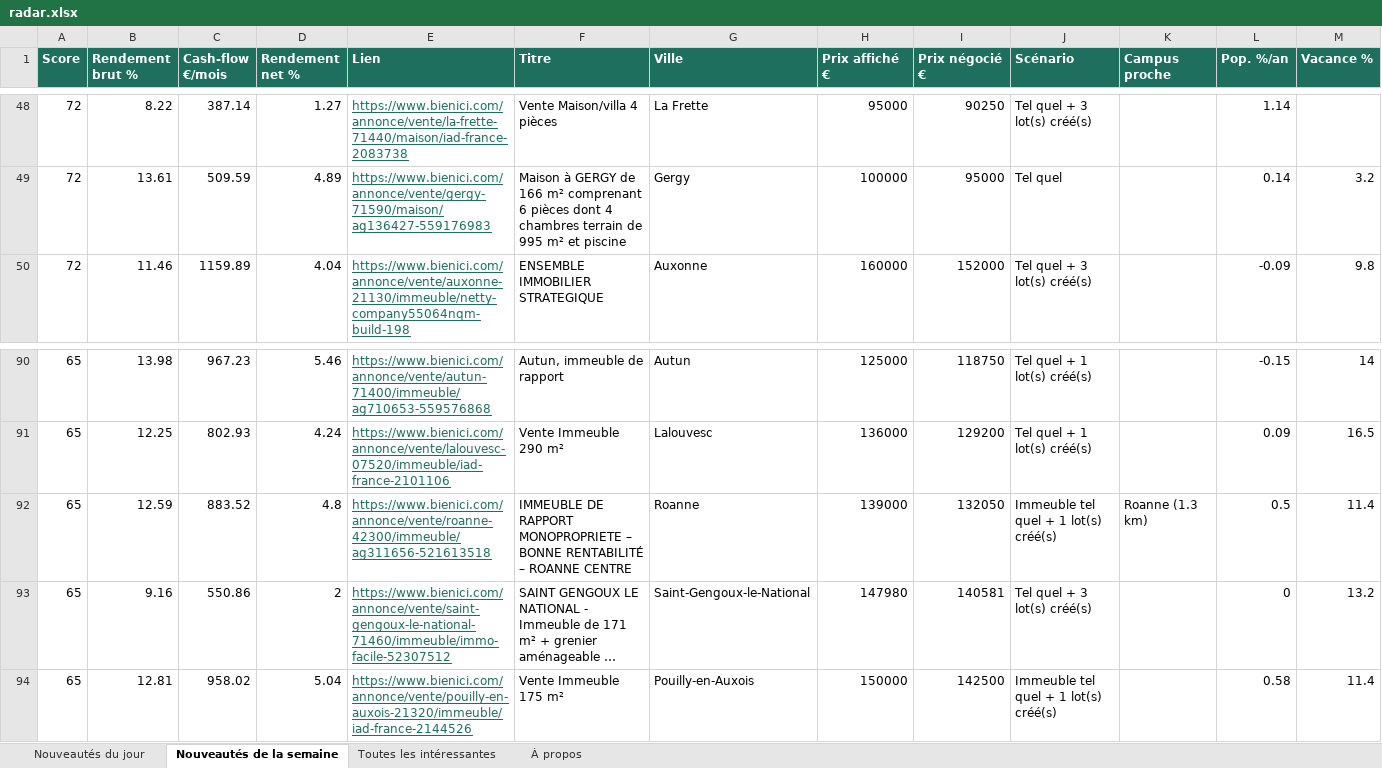
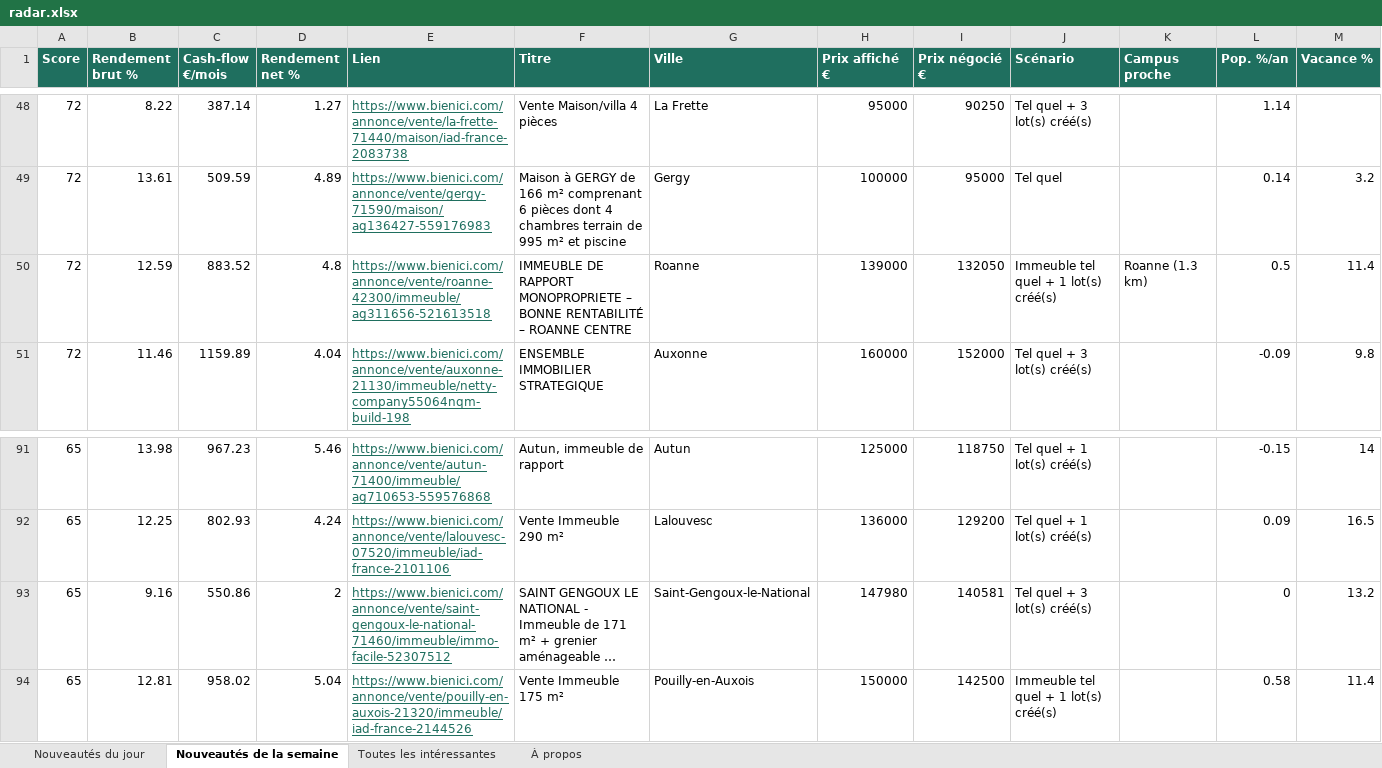
Before and after one commit to Hendrix74/immo-radar-data, an Excel workbook: radar.xlsx, sheet Nouveautés de la semaine, drawn as a sheet; only a part is shown, gaps mark what is left out; long unchanged cells end in …; values as stored, in another font and other column widths than the file's, no borders; removed rows and columns are numbered as before the commit, all else as after; rows hold the shown columns only; the diff names each change by its address in the sheet, - before the commit and + after, or states it on an @@ line.

```diff
--- a/radar.xlsx (sheet Nouveautés de la semaine)
+++ b/radar.xlsx (sheet Nouveautés de la semaine)
+row 50: 72 | 12.59 | 883.52 | 4.8 | https://www.bienici.com/annonce/vente/roanne-42300/immeuble/ag311656-521613518 | IMMEUBLE DE RAPPORT MONOPROPRIETE – BONNE RENTABILITÉ – ROANNE CENTRE | Roanne | 139000 | 132050 | Immeuble tel quel + 1 lot(s) créé(s) | Roanne (1.3 km) | 0.5 | 11.4
-row 92: 65 | 12.59 | 883.52 | 4.8 | https://www.bienici.com/annonce/vente/roanne-42300/immeuble/ag311656-521613518 | IMMEUBLE DE RAPPORT MONOPROPRIETE – BONNE RENTABILITÉ – ROANNE CENTRE | Roanne | 139000 | 132050 | Immeuble tel quel + 1 lot(s) créé(s) | Roanne (1.3 km) | 0.5 | 11.4
```
Also changed, not shown: sheet Toutes les intéressantes, sheet Nouveautés du jour, sheet À propos, 7 other files.
